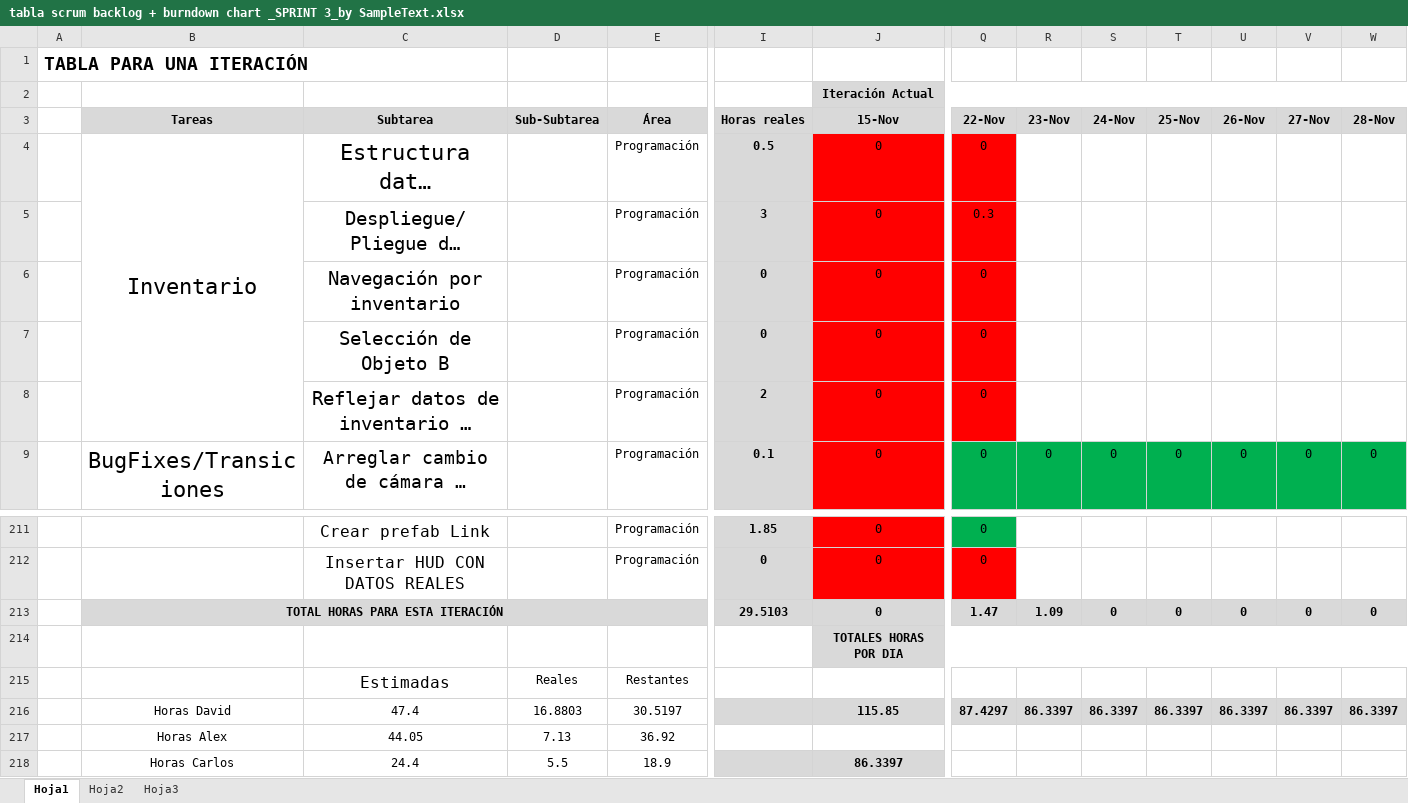
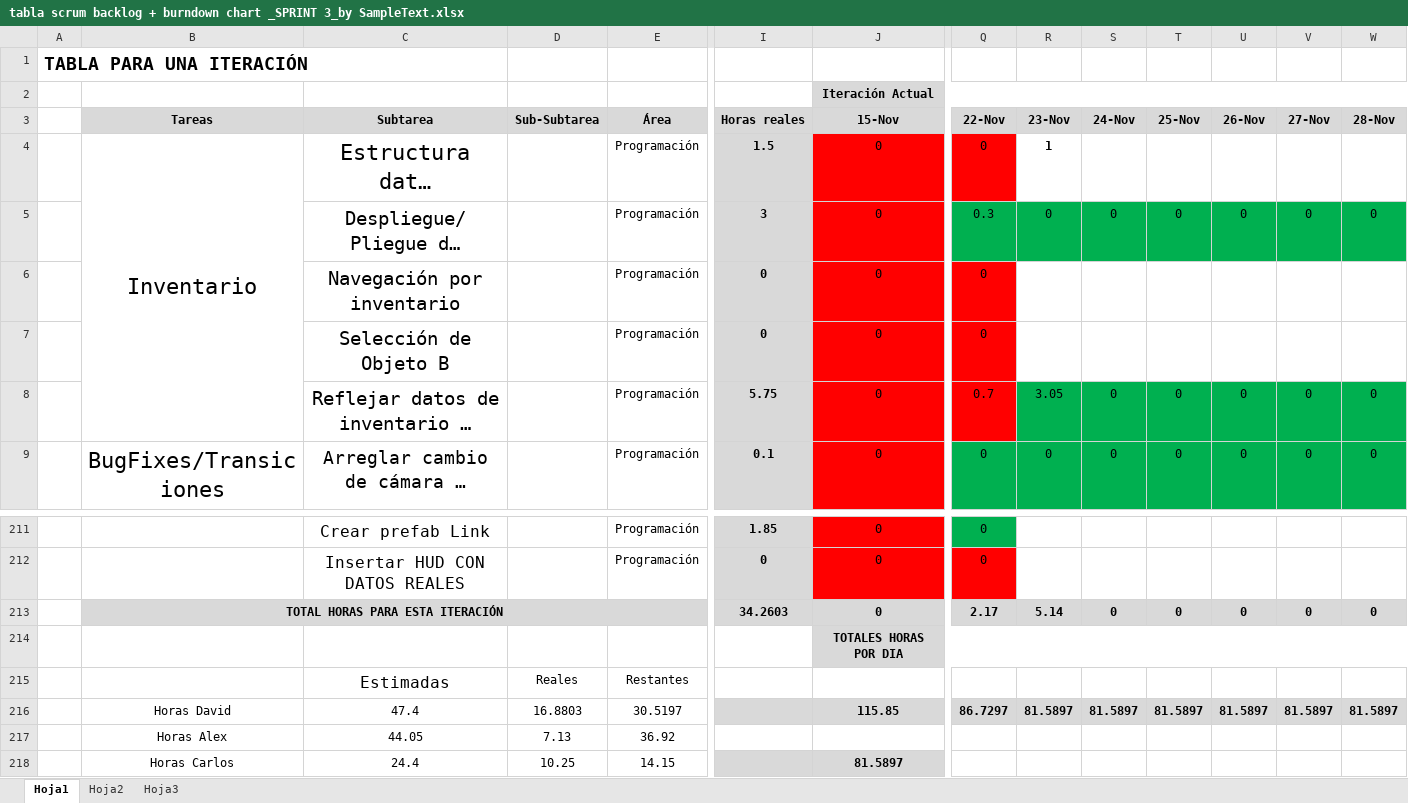
Before and after one commit to devildrake/MAP_LegendOfRadev, an Excel workbook: tabla scrum backlog + burndown chart _SPRINT 3_by SampleText.xlsx, sheet Hoja1, drawn as a sheet; only a part is shown, gaps mark what is left out; long unchanged cells end in …; values as stored, in another font and other column widths than the file's, no borders; charts and pictures not drawn; the diff names each change by its address in the sheet, - before the commit and + after, or states it on an @@ line.

Commit message:
excel

```diff
--- a/tabla scrum backlog + burndown chart _SPRINT 3_by SampleText.xlsx (sheet Hoja1)
+++ b/tabla scrum backlog + burndown chart _SPRINT 3_by SampleText.xlsx (sheet Hoja1)
-I4 (Horas reales): 0.5
+I4 (Horas reales): 1.5
-R4 (23-Nov): (empty)
+R4 (23-Nov): 1
-Q5 fill: #FF0000
+Q5 fill: #00B050
-R5 (23-Nov): (empty)
+R5 (23-Nov): 0
-R5:W5 fill: none
+R5:W5 fill: #00B050
-S5 (24-Nov): (empty)
+S5 (24-Nov): 0
-T5 (25-Nov): (empty)
+T5 (25-Nov): 0
-U5 (26-Nov): (empty)
+U5 (26-Nov): 0
-V5 (27-Nov): (empty)
+V5 (27-Nov): 0
-W5 (28-Nov): (empty)
+W5 (28-Nov): 0
-I8 (Horas reales): 2
+I8 (Horas reales): 5.75
-Q8 (22-Nov): 0
+Q8 (22-Nov): 0.7
-R8 (23-Nov): (empty)
+R8 (23-Nov): 3.05
-R8:W8 fill: none
+R8:W8 fill: #00B050
-S8 (24-Nov): (empty)
+S8 (24-Nov): 0
-T8 (25-Nov): (empty)
+T8 (25-Nov): 0
-U8 (26-Nov): (empty)
+U8 (26-Nov): 0
-V8 (27-Nov): (empty)
+V8 (27-Nov): 0
-W8 (28-Nov): (empty)
+W8 (28-Nov): 0
-I213 (Horas reales): 29.5103
+I213 (Horas reales): 34.2603
-Q213 (22-Nov): 1.47
+Q213 (22-Nov): 2.17
-R213 (23-Nov): 1.09
+R213 (23-Nov): 5.14
-Q216 (22-Nov): 87.4297
+Q216 (22-Nov): 86.7297
-R216 (23-Nov): 86.3397
+R216 (23-Nov): 81.5897
-S216 (24-Nov): 86.3397
+S216 (24-Nov): 81.5897
-T216 (25-Nov): 86.3397
+T216 (25-Nov): 81.5897
-U216 (26-Nov): 86.3397
+U216 (26-Nov): 81.5897
-V216 (27-Nov): 86.3397
+V216 (27-Nov): 81.5897
-W216 (28-Nov): 86.3397
+W216 (28-Nov): 81.5897
-D218 (Sub-Subtarea): 5.5
+D218 (Sub-Subtarea): 10.25
-E218 (Área): 18.9
+E218 (Área): 14.15
-J218 (15-Nov): 86.3397
+J218 (15-Nov): 81.5897
```
Also changed, not shown: charts or pictures.
